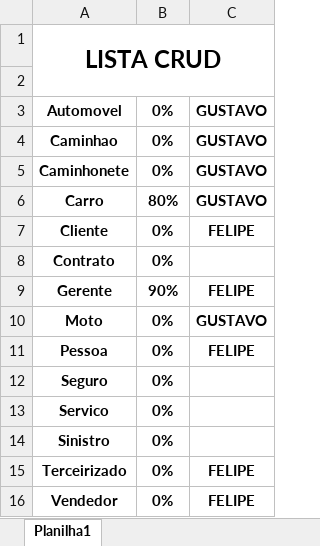
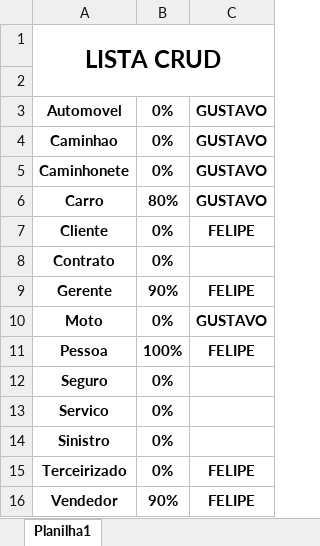
Before and after one commit to omonteirox/locaSpring, an Excel workbook: Coisas do junio.xlsx, sheet Planilha1, drawn as a sheet; values as stored, in another font and other column widths than the file's, no borders; charts and pictures not drawn; the diff names each change by its address in the sheet, - before the commit and + after, or states it on an @@ line.

Commit message:
Atualizações do arquivo .xlsx
work progress

```diff
--- a/Coisas do junio.xlsx (sheet Planilha1)
+++ b/Coisas do junio.xlsx (sheet Planilha1)
-B11: 0%
+B11: 100%
-B16: 0%
+B16: 90%
```
Also changed, not shown: charts or pictures.
